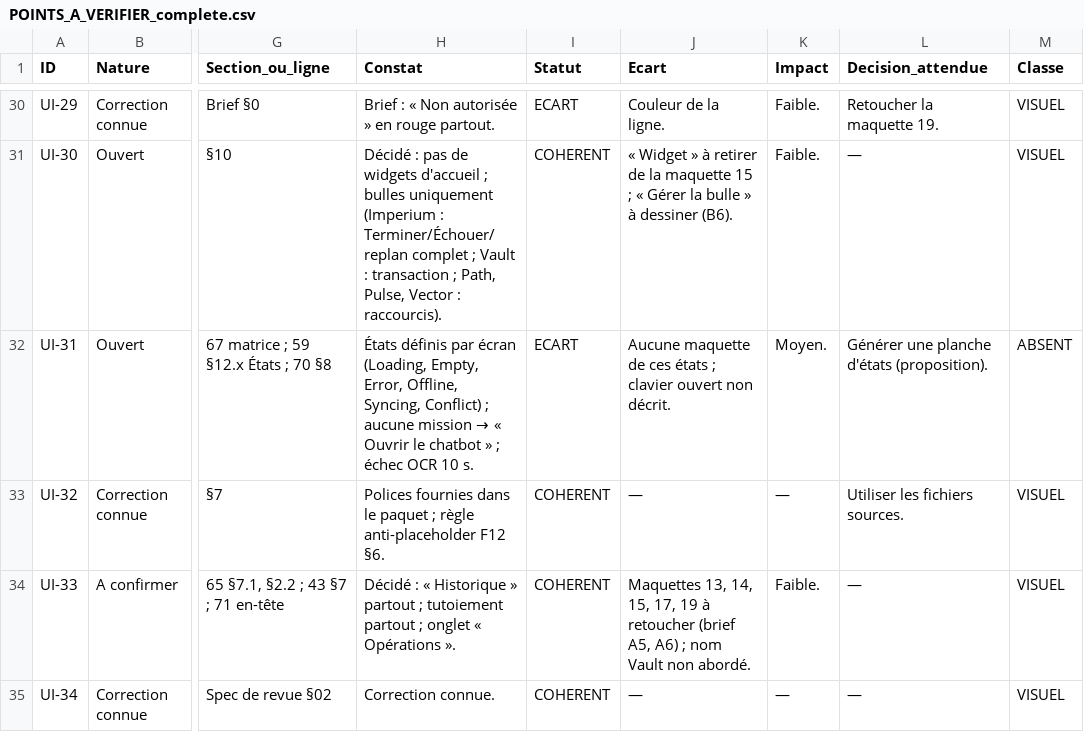
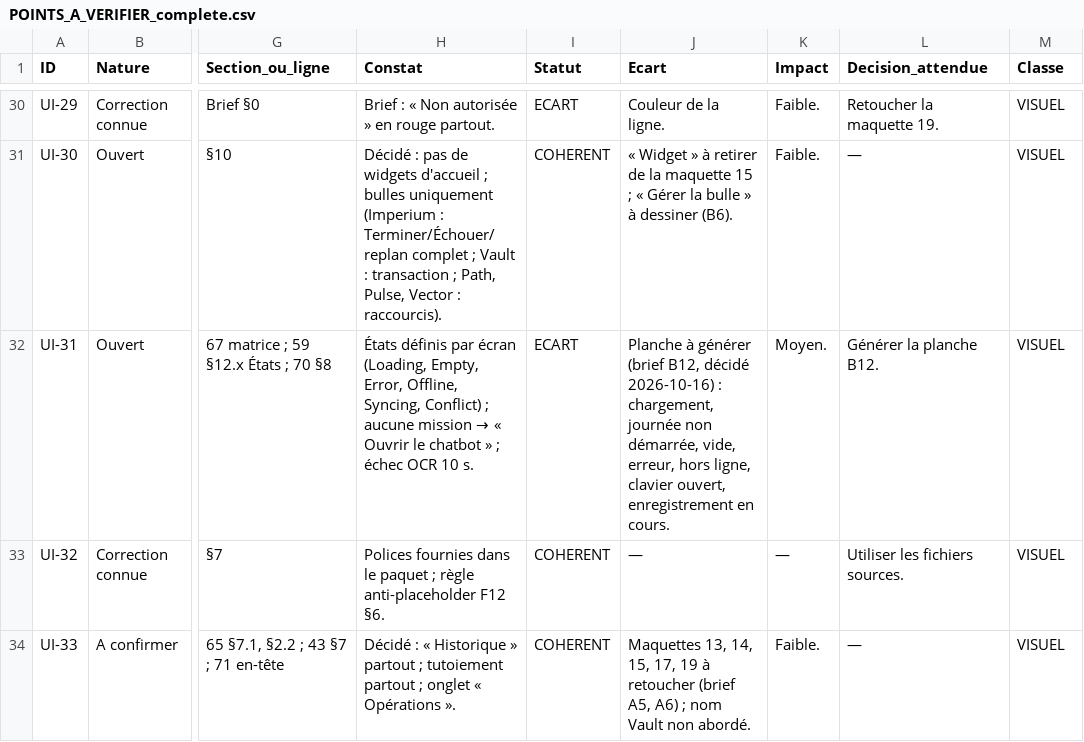
Before and after one commit to Abdel93240/imperium-backend, a CSV file: audits/2026-10-16_revue_ui/POINTS_A_VERIFIER_complete.csv, drawn as a sheet; only a part is shown, gaps mark what is left out; the shorter side is filled out with more unchanged rows; the diff names each change by its address in the sheet, - before the commit and + after, or states it on an @@ line.

```diff
--- a/audits/2026-10-16_revue_ui/POINTS_A_VERIFIER_complete.csv
+++ b/audits/2026-10-16_revue_ui/POINTS_A_VERIFIER_complete.csv
-J32 (Ecart): Aucune maquette de ces états ; clavier ouvert non décrit.
+J32 (Ecart): Planche à générer (brief B12, décidé 2026-10-16) : chargement, journée non démarrée, vide, erreur, hors ligne, clavier ouvert, enregistrement en cours.
-L32 (Decision_attendue): Générer une planche d'états (proposition).
+L32 (Decision_attendue): Générer la planche B12.
-M32 (Classe): ABSENT
+M32 (Classe): VISUEL
```
Also changed, not shown: 3 other files.
